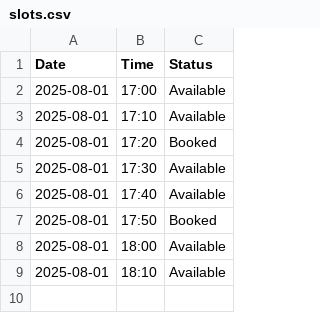
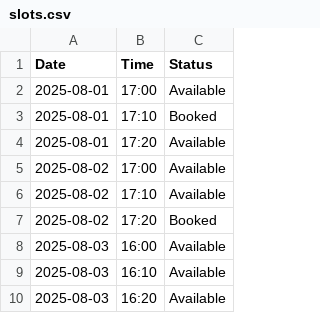
Before and after one commit to warangalonepoint/clinic-bot-system, a CSV file: clinic/slots.csv, drawn as a sheet.

Commit message:
Update slots.csv

```diff
--- a/clinic/slots.csv
+++ b/clinic/slots.csv
@@ -2,8 +2,9 @@ Date,Time,Status
 2025-08-01,17:00,Available
-2025-08-01,17:10,Available
-2025-08-01,17:20,Booked
-2025-08-01,17:30,Available
-2025-08-01,17:40,Available
-2025-08-01,17:50,Booked
-2025-08-01,18:00,Available
-2025-08-01,18:10,Available
+2025-08-01,17:10,Booked
+2025-08-01,17:20,Available
+2025-08-02,17:00,Available
+2025-08-02,17:10,Available
+2025-08-02,17:20,Booked
+2025-08-03,16:00,Available
+2025-08-03,16:10,Available
+2025-08-03,16:20,Available
```
